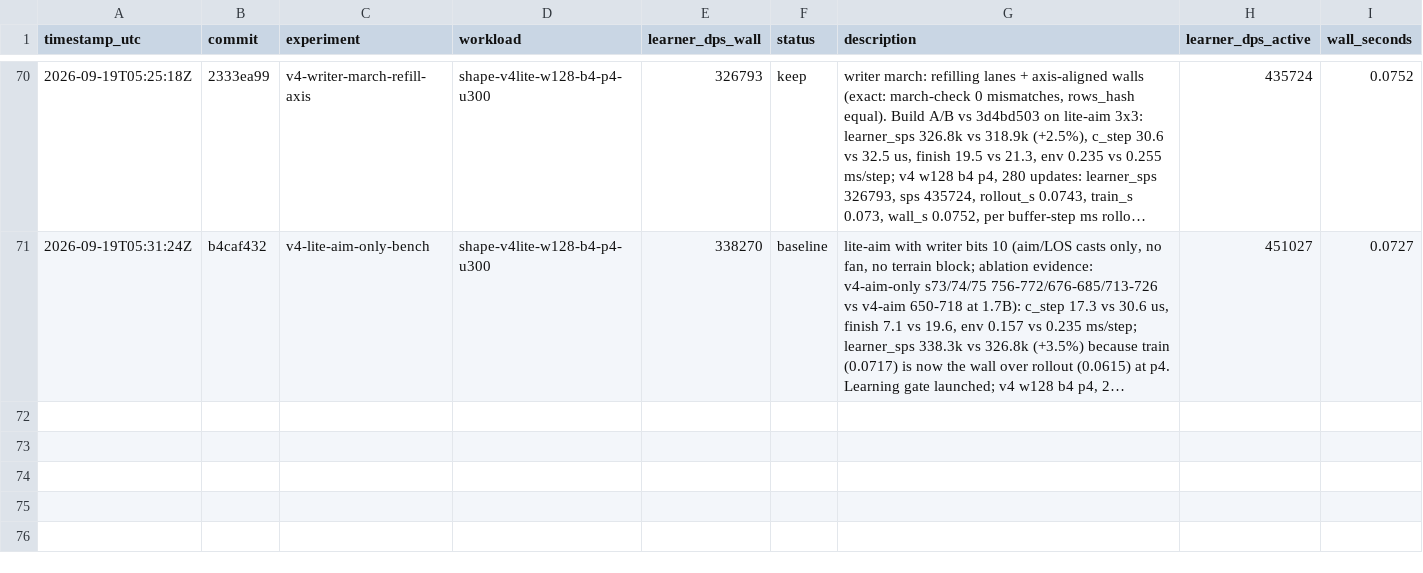
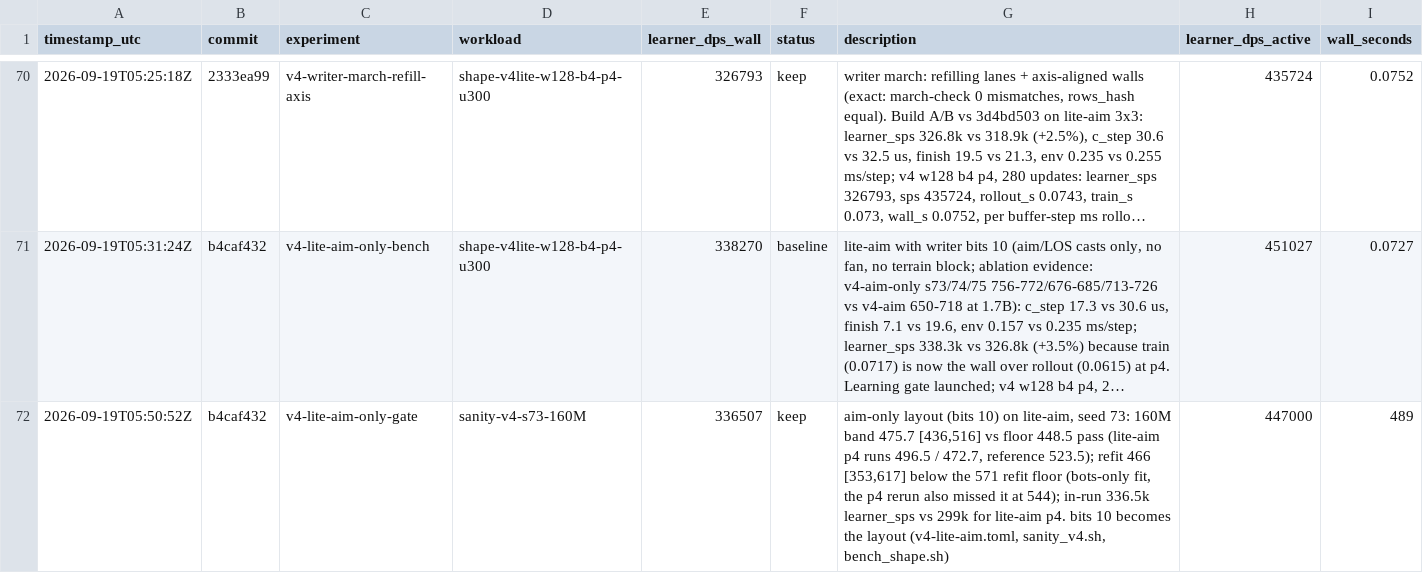
Before and after one commit to mteam88/bopl-rl, a TSV file: native/rl/autoresearch/results.tsv, drawn as a sheet; only a part is shown, gaps mark what is left out; long unchanged cells end in …; the diff names each change by its address in the sheet, - before the commit and + after, or states it on an @@ line.

```diff
--- a/native/rl/autoresearch/results.tsv
+++ b/native/rl/autoresearch/results.tsv
+row 72: 2026-09-19T05:50:52Z | b4caf432 | v4-lite-aim-only-gate | sanity-v4-s73-160M | 336507 | keep | aim-only layout (bits 10) on lite-aim, seed 73: 160M band 475.7 [436,516] vs floor 448.5 pass (lite-aim p4 runs 496.5 / 472.7, reference 523.5); refit 466 [353,617] below the 571 refit floor (bots-only fit, the p4 rerun also missed it at 544); in-run 336.5k learner_sps vs 299k for lite-aim p4. bits 10 becomes the layout (v4-lite-aim.toml, sanity_v4.sh, bench_shape.sh) | 447000 | 489
```
Also changed, not shown: 5 other files.
